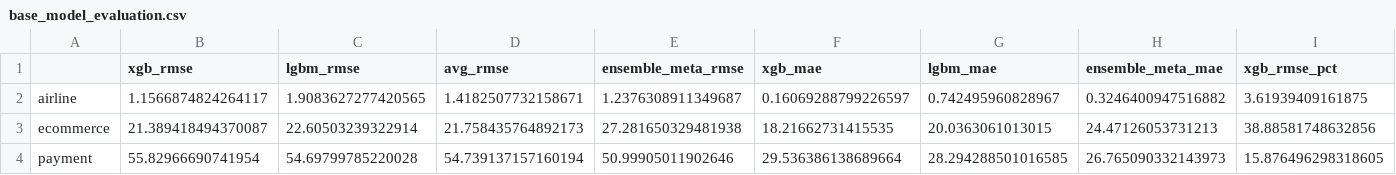
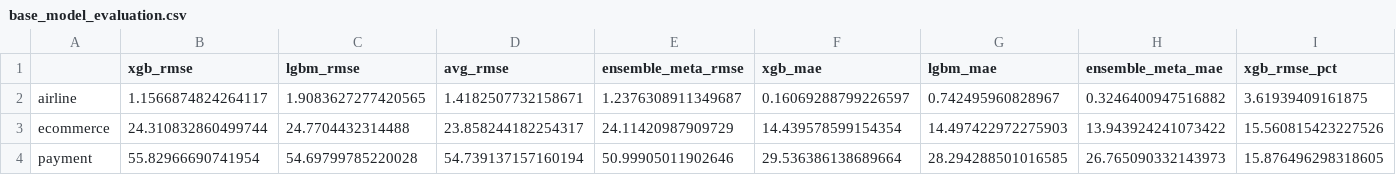
Before and after one commit to sanjitmathur/multi-domain-demand-forecasting, a CSV file: results/base_model_evaluation.csv, drawn as a sheet; only a part is shown; the diff covers the shown part only; the diff names each change by its address in the sheet, - before the commit and + after, or states it on an @@ line.

```diff
--- a/results/base_model_evaluation.csv
+++ b/results/base_model_evaluation.csv
-B3 (xgb_rmse): 21.389418494370087
+B3 (xgb_rmse): 24.310832860499744
-C3 (lgbm_rmse): 22.60503239322914
+C3 (lgbm_rmse): 24.7704432314488
-D3 (avg_rmse): 21.758435764892173
+D3 (avg_rmse): 23.858244182254317
-E3 (ensemble_meta_rmse): 27.281650329481938
+E3 (ensemble_meta_rmse): 24.11420987909729
-F3 (xgb_mae): 18.21662731415535
+F3 (xgb_mae): 14.439578599154354
-G3 (lgbm_mae): 20.0363061013015
+G3 (lgbm_mae): 14.497422972275903
-H3 (ensemble_meta_mae): 24.47126053731213
+H3 (ensemble_meta_mae): 13.943924241073422
-I3 (xgb_rmse_pct): 38.88581748632856
+I3 (xgb_rmse_pct): 15.560815423227526
```
Also changed, not shown: 4 edited cells elsewhere in this file, 7 other files.
